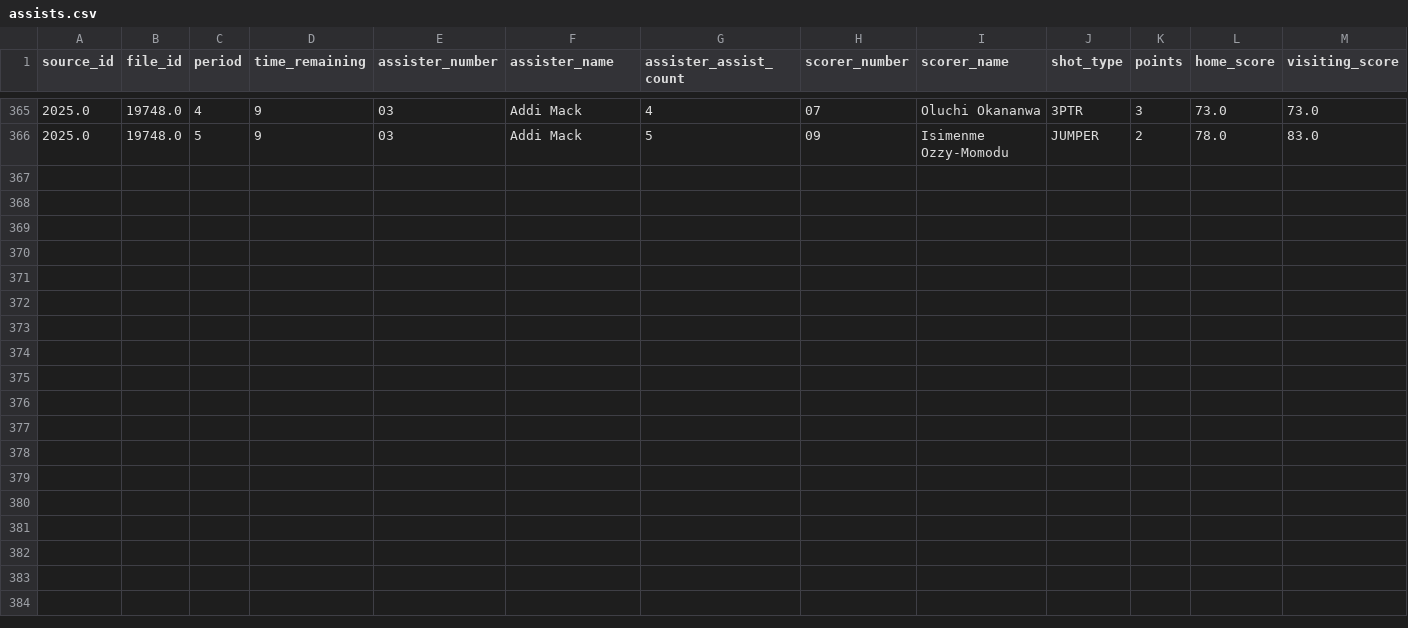
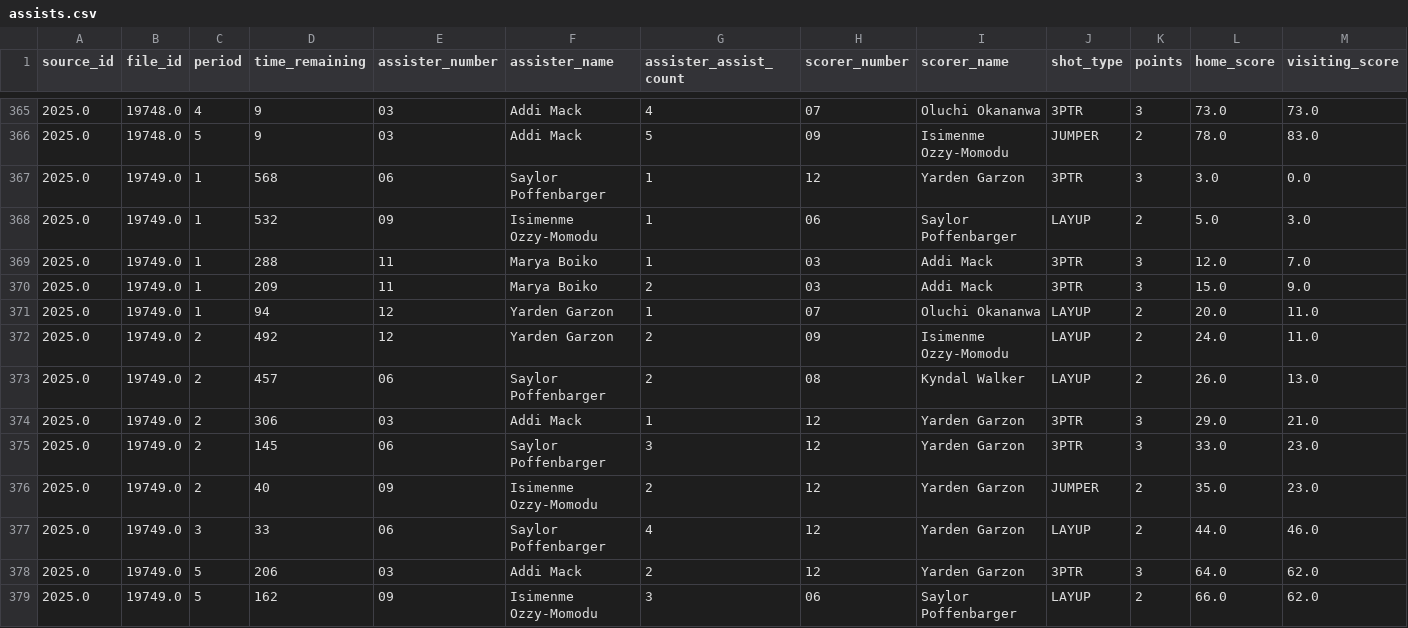
Before and after one commit to dwillis/umdwbb-data, a CSV file: 2025-26/assists.csv, drawn as a sheet; only a part is shown, gaps mark what is left out; rows hold the shown columns only; the diff names each change by its address in the sheet, - before the commit and + after, or states it on an @@ line.

```diff
--- a/2025-26/assists.csv
+++ b/2025-26/assists.csv
+row 367: 2025.0 | 19749.0 | 1 | 568 | 06 | Saylor Poffenbarger | 1 | 12 | Yarden Garzon | 3PTR | 3 | 3.0 | 0.0
+row 368: 2025.0 | 19749.0 | 1 | 532 | 09 | Isimenme Ozzy-Momodu | 1 | 06 | Saylor Poffenbarger | LAYUP | 2 | 5.0 | 3.0
+row 369: 2025.0 | 19749.0 | 1 | 288 | 11 | Marya Boiko | 1 | 03 | Addi Mack | 3PTR | 3 | 12.0 | 7.0
+row 370: 2025.0 | 19749.0 | 1 | 209 | 11 | Marya Boiko | 2 | 03 | Addi Mack | 3PTR | 3 | 15.0 | 9.0
+row 371: 2025.0 | 19749.0 | 1 | 94 | 12 | Yarden Garzon | 1 | 07 | Oluchi Okananwa | LAYUP | 2 | 20.0 | 11.0
+row 372: 2025.0 | 19749.0 | 2 | 492 | 12 | Yarden Garzon | 2 | 09 | Isimenme Ozzy-Momodu | LAYUP | 2 | 24.0 | 11.0
+row 373: 2025.0 | 19749.0 | 2 | 457 | 06 | Saylor Poffenbarger | 2 | 08 | Kyndal Walker | LAYUP | 2 | 26.0 | 13.0
+row 374: 2025.0 | 19749.0 | 2 | 306 | 03 | Addi Mack | 1 | 12 | Yarden Garzon | 3PTR | 3 | 29.0 | 21.0
+row 375: 2025.0 | 19749.0 | 2 | 145 | 06 | Saylor Poffenbarger | 3 | 12 | Yarden Garzon | 3PTR | 3 | 33.0 | 23.0
+row 376: 2025.0 | 19749.0 | 2 | 40 | 09 | Isimenme Ozzy-Momodu | 2 | 12 | Yarden Garzon | JUMPER | 2 | 35.0 | 23.0
+row 377: 2025.0 | 19749.0 | 3 | 33 | 06 | Saylor Poffenbarger | 4 | 12 | Yarden Garzon | LAYUP | 2 | 44.0 | 46.0
+row 378: 2025.0 | 19749.0 | 5 | 206 | 03 | Addi Mack | 2 | 12 | Yarden Garzon | 3PTR | 3 | 64.0 | 62.0
+row 379: 2025.0 | 19749.0 | 5 | 162 | 09 | Isimenme Ozzy-Momodu | 3 | 06 | Saylor Poffenbarger | LAYUP | 2 | 66.0 | 62.0
```
Also changed, not shown: 2025-26/game_info.csv, 2025-26/period_scores.csv, 8 other files.
